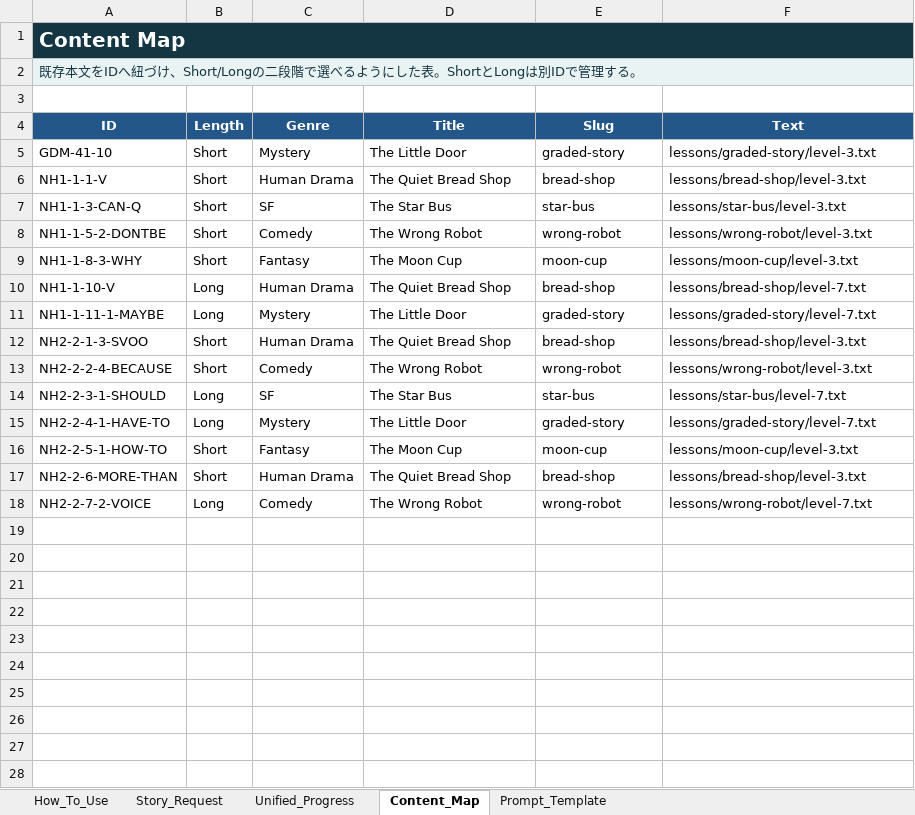
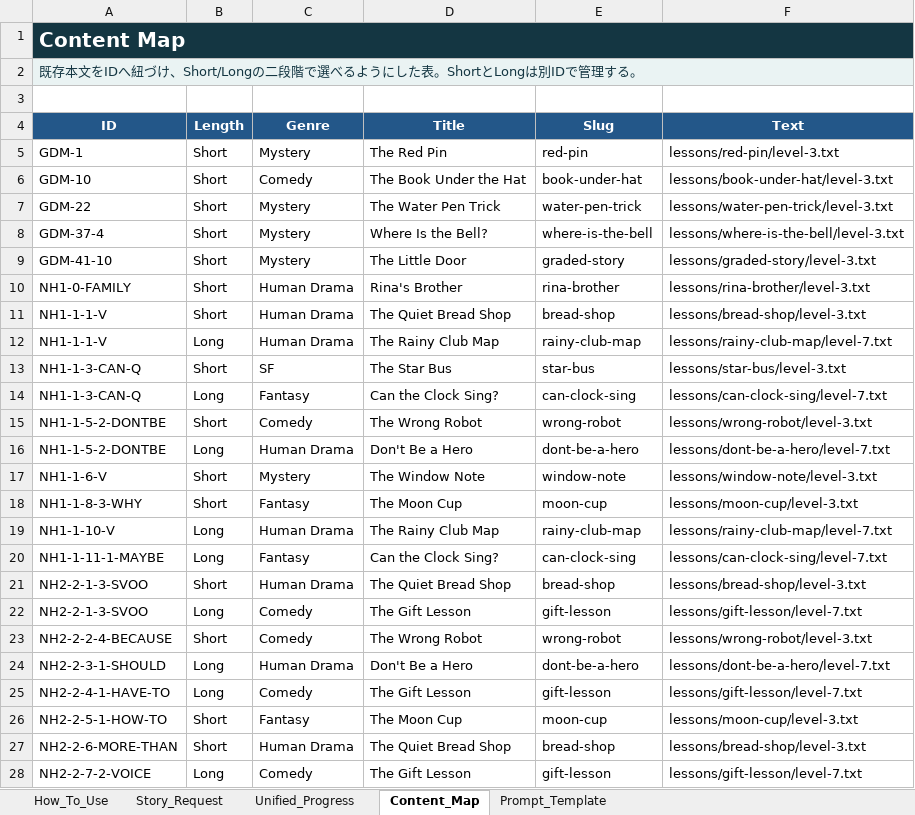
Before and after one commit to gdmeigo/reading, an Excel workbook: outputs/progress-map/unified_current_id_story_map.xlsx, sheet Content_Map, drawn as a sheet; values as stored, in another font and other column widths than the file's, no borders; addresses are those after the commit; the diff names each change by its address in the sheet, - before the commit and + after, or states it on an @@ line.

```diff
--- a/outputs/progress-map/unified_current_id_story_map.xlsx (sheet Content_Map)
+++ b/outputs/progress-map/unified_current_id_story_map.xlsx (sheet Content_Map)
+row 5: GDM-1 | Short | Mystery | The Red Pin | red-pin | lessons/red-pin/level-3.txt
+row 6: GDM-10 | Short | Comedy | The Book Under the Hat | book-under-hat | lessons/book-under-hat/level-3.txt
+row 7: GDM-22 | Short | Mystery | The Water Pen Trick | water-pen-trick | lessons/water-pen-trick/level-3.txt
+row 8: GDM-37-4 | Short | Mystery | Where Is the Bell? | where-is-the-bell | lessons/where-is-the-bell/level-3.txt
+row 10: NH1-0-FAMILY | Short | Human Drama | Rina's Brother | rina-brother | lessons/rina-brother/level-3.txt
+row 12: NH1-1-1-V | Long | Human Drama | The Rainy Club Map | rainy-club-map | lessons/rainy-club-map/level-7.txt
+row 14: NH1-1-3-CAN-Q | Long | Fantasy | Can the Clock Sing? | can-clock-sing | lessons/can-clock-sing/level-7.txt
+row 16: NH1-1-5-2-DONTBE | Long | Human Drama | Don't Be a Hero | dont-be-a-hero | lessons/dont-be-a-hero/level-7.txt
+row 17: NH1-1-6-V | Short | Mystery | The Window Note | window-note | lessons/window-note/level-3.txt
-D19 (Title): The Quiet Bread Shop
+D19 (Title): The Rainy Club Map
-E19 (Slug): bread-shop
+E19 (Slug): rainy-club-map
-F19 (Text): lessons/bread-shop/level-7.txt
+F19 (Text): lessons/rainy-club-map/level-7.txt
-C20 (Genre): Mystery
+C20 (Genre): Fantasy
-D20 (Title): The Little Door
+D20 (Title): Can the Clock Sing?
-E20 (Slug): graded-story
+E20 (Slug): can-clock-sing
-F20 (Text): lessons/graded-story/level-7.txt
+F20 (Text): lessons/can-clock-sing/level-7.txt
+row 22: NH2-2-1-3-SVOO | Long | Comedy | The Gift Lesson | gift-lesson | lessons/gift-lesson/level-7.txt
-C24 (Genre): SF
+C24 (Genre): Human Drama
-D24 (Title): The Star Bus
+D24 (Title): Don't Be a Hero
-E24 (Slug): star-bus
+E24 (Slug): dont-be-a-hero
-F24 (Text): lessons/star-bus/level-7.txt
+F24 (Text): lessons/dont-be-a-hero/level-7.txt
-C25 (Genre): Mystery
+C25 (Genre): Comedy
-D25 (Title): The Little Door
+D25 (Title): The Gift Lesson
-E25 (Slug): graded-story
+E25 (Slug): gift-lesson
-F25 (Text): lessons/graded-story/level-7.txt
+F25 (Text): lessons/gift-lesson/level-7.txt
-D28 (Title): The Wrong Robot
+D28 (Title): The Gift Lesson
-E28 (Slug): wrong-robot
+E28 (Slug): gift-lesson
-F28 (Text): lessons/wrong-robot/level-7.txt
+F28 (Text): lessons/gift-lesson/level-7.txt
```
Also changed, not shown: 38 other files.
